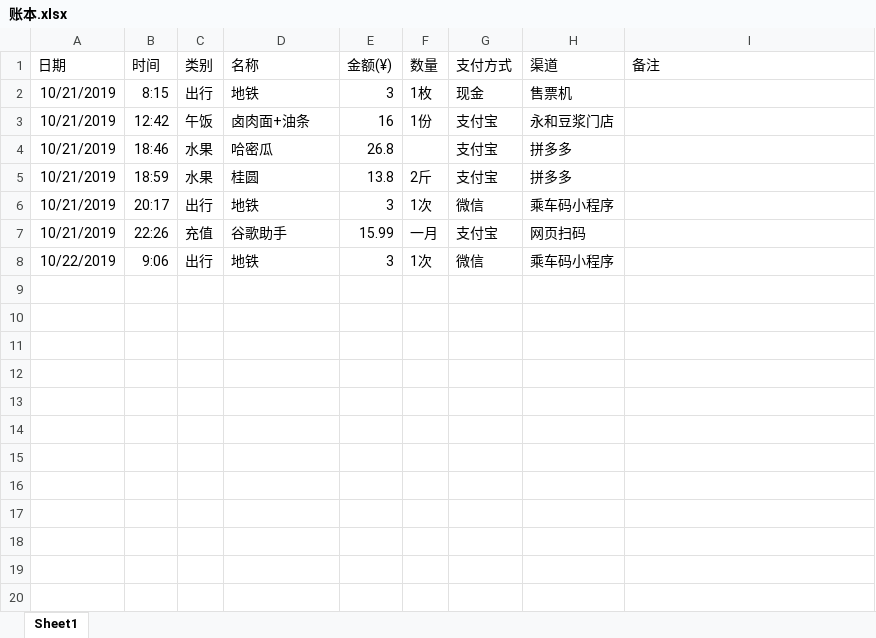
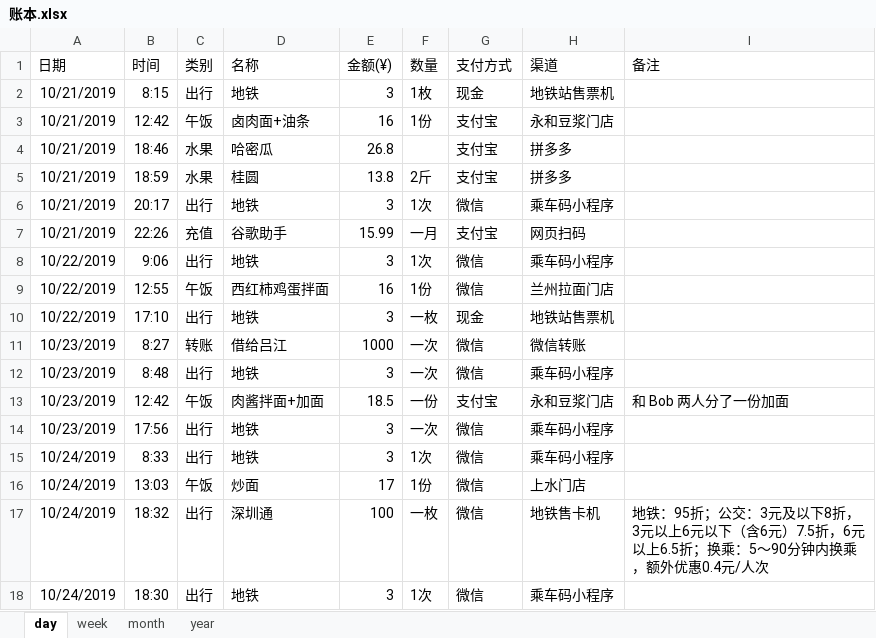
Before and after one commit to libo9527/filebackup, an Excel workbook: 账本.xlsx, sheet day, drawn as a sheet; values as stored, in another font and other column widths than the file's, no borders; table styles not drawn; the diff names each change by its address in the sheet, - before the commit and + after, or states it on an @@ line.

```diff
--- a/账本.xlsx (sheet day)
+++ b/账本.xlsx (sheet day)
-sheet tab: Sheet1
+sheet tab: day
+sheet tab: week
+sheet tab: month
+sheet tab: year
-H2 (渠道): 售票机
+H2 (渠道): 地铁站售票机
+row 9: 10/22/2019 | 12:55 | 午饭 | 西红柿鸡蛋拌面 | 16 | 1份 | 微信 | 兰州拉面门店
+row 10: 10/22/2019 | 17:10 | 出行 | 地铁 | 3 | 一枚 | 现金 | 地铁站售票机
+row 11: 10/23/2019 | 8:27 | 转账 | 借给吕江 | 1000 | 一次 | 微信 | 微信转账
+row 12: 10/23/2019 | 8:48 | 出行 | 地铁 | 3 | 一次 | 微信 | 乘车码小程序
+row 13: 10/23/2019 | 12:42 | 午饭 | 肉酱拌面+加面 | 18.5 | 一份 | 支付宝 | 永和豆浆门店 | 和 Bob 两人分了一份加面
+row 14: 10/23/2019 | 17:56 | 出行 | 地铁 | 3 | 一次 | 微信 | 乘车码小程序
+row 15: 10/24/2019 | 8:33 | 出行 | 地铁 | 3 | 1次 | 微信 | 乘车码小程序
+row 16: 10/24/2019 | 13:03 | 午饭 | 炒面 | 17 | 1份 | 微信 | 上水门店
+row 17: 10/24/2019 | 18:32 | 出行 | 深圳通 | 100 | 一枚 | 微信 | 地铁售卡机 | 地铁：95折；公交：3元及以下8折，3元以上6元以下（含6元）7.5折，6元以上6.5折；换乘：5～90分钟内换乘，额外优惠0.4元/人次
+row 18: 10/24/2019 | 18:30 | 出行 | 地铁 | 3 | 1次 | 微信 | 乘车码小程序
```
Also changed, not shown: 1 other file.
